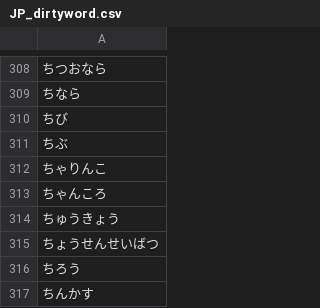
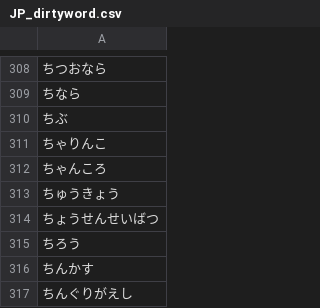
Before and after one commit to DanielSu17/17vpn, a CSV file: envs/prod/17app/dirtyword/JP_dirtyword.csv, drawn as a sheet; only a part is shown, gaps mark what is left out; the shorter side is filled out with more unchanged rows; the diff names each change by its address in the sheet, - before the commit and + after, or states it on an @@ line.

Commit message:
louis@17.media - 17app/dirtyword/JP_dirtyword.csv

```diff
--- a/envs/prod/17app/dirtyword/JP_dirtyword.csv
+++ b/envs/prod/17app/dirtyword/JP_dirtyword.csv
-row 310: ちび
```
